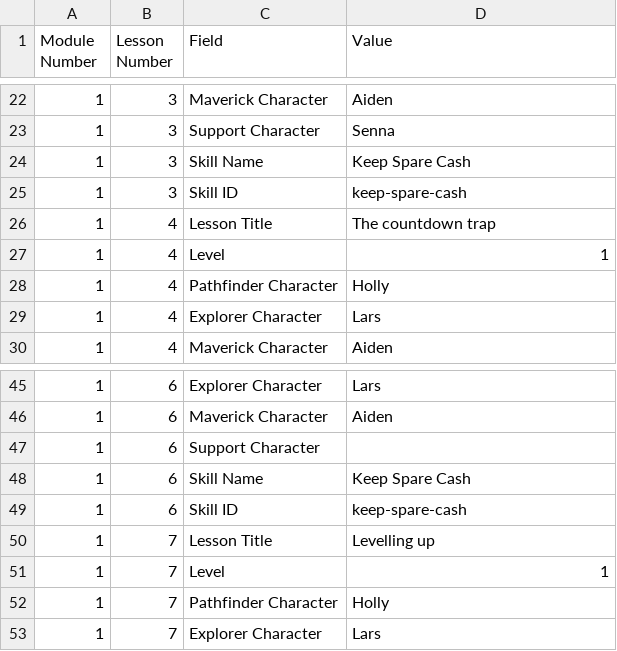
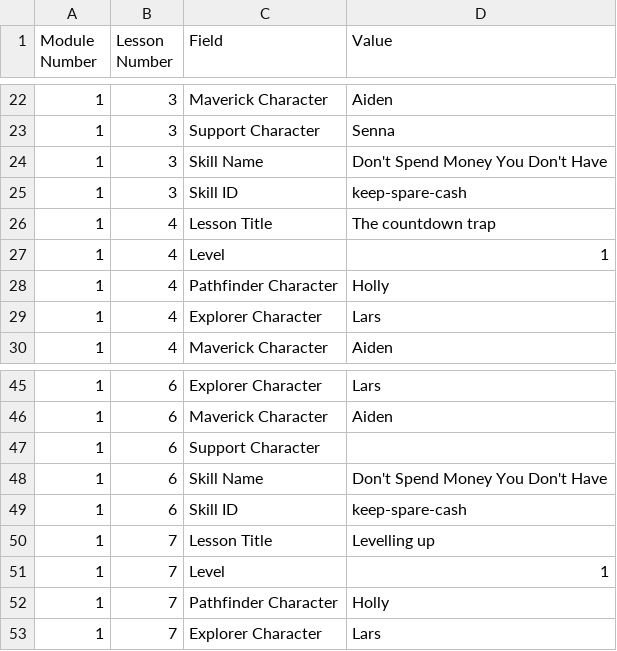
Before and after one commit to ngaadmin/nga-app, a CSV file: lib/academy/lessons/payload/source/Lesson-Details.csv, drawn as a sheet; only a part is shown, gaps mark what is left out.

```diff
--- a/lib/academy/lessons/payload/source/Lesson-Details.csv
+++ b/lib/academy/lessons/payload/source/Lesson-Details.csv
@@ -23,3 +23,3 @@ Module Number,Lesson Number,Field,Value
 1,3,Support Character,Senna
-1,3,Skill Name,Keep Spare Cash
+1,3,Skill Name,Don't Spend Money You Don't Have
 1,3,Skill ID,keep-spare-cash
@@ -47,3 +47,3 @@ Module Number,Lesson Number,Field,Value
 1,6,Support Character,
-1,6,Skill Name,Keep Spare Cash
+1,6,Skill Name,Don't Spend Money You Don't Have
 1,6,Skill ID,keep-spare-cash
```
Also changed, not shown: lib/academy/lessons/payload/source/Screens1.csv, templates/lesson-authoring/Lesson-Details.csv, 11 other files.
